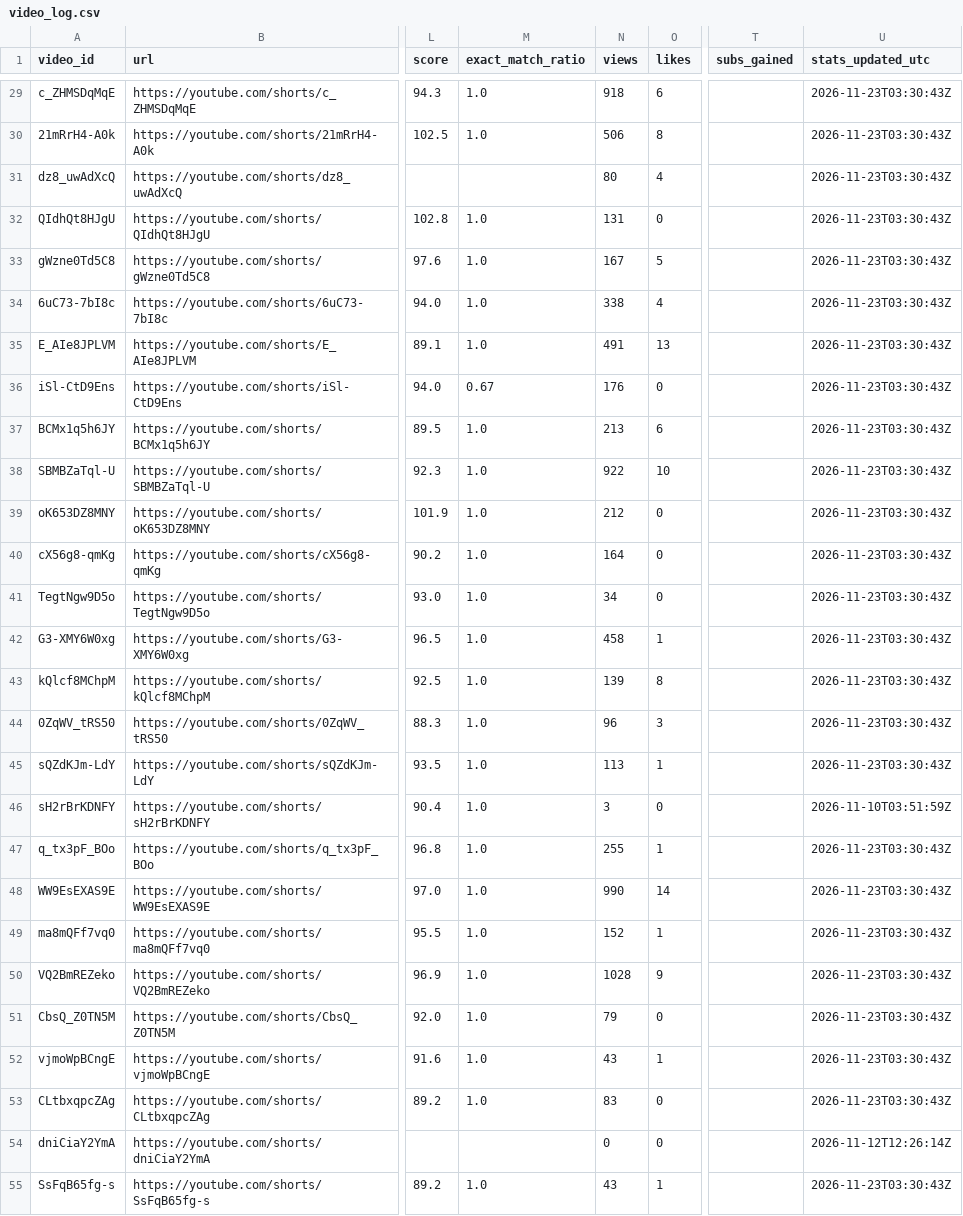
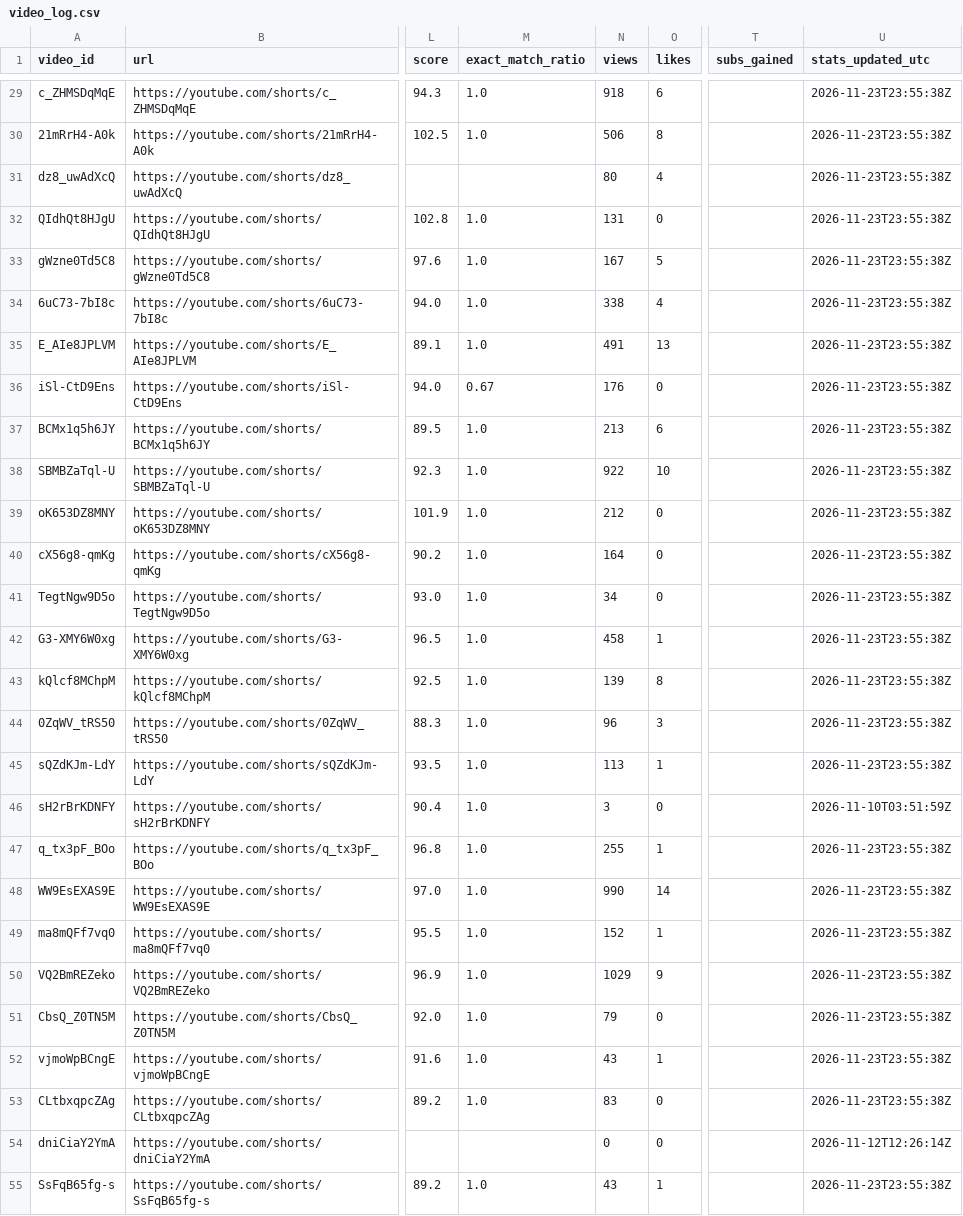
Before and after one commit to Mezfer/tom-shorts, a CSV file: video_log.csv, drawn as a sheet; only a part is shown, gaps mark what is left out; the diff covers the shown part only; the diff names each change by its address in the sheet, - before the commit and + after, or states it on an @@ line.

```diff
--- a/video_log.csv
+++ b/video_log.csv
-U29:U45 (stats_updated_utc): 2026-11-23T03:30:43Z
+U29:U45 (stats_updated_utc): 2026-11-23T23:55:38Z
-U47:U53 (stats_updated_utc): 2026-11-23T03:30:43Z
+U47:U53 (stats_updated_utc): 2026-11-23T23:55:38Z
-N50 (views): 1028
+N50 (views): 1029
-U55 (stats_updated_utc): 2026-11-23T03:30:43Z
+U55 (stats_updated_utc): 2026-11-23T23:55:38Z
```
Also changed, not shown: 1 added row and 66 edited cells elsewhere in this file, 6 other files.
